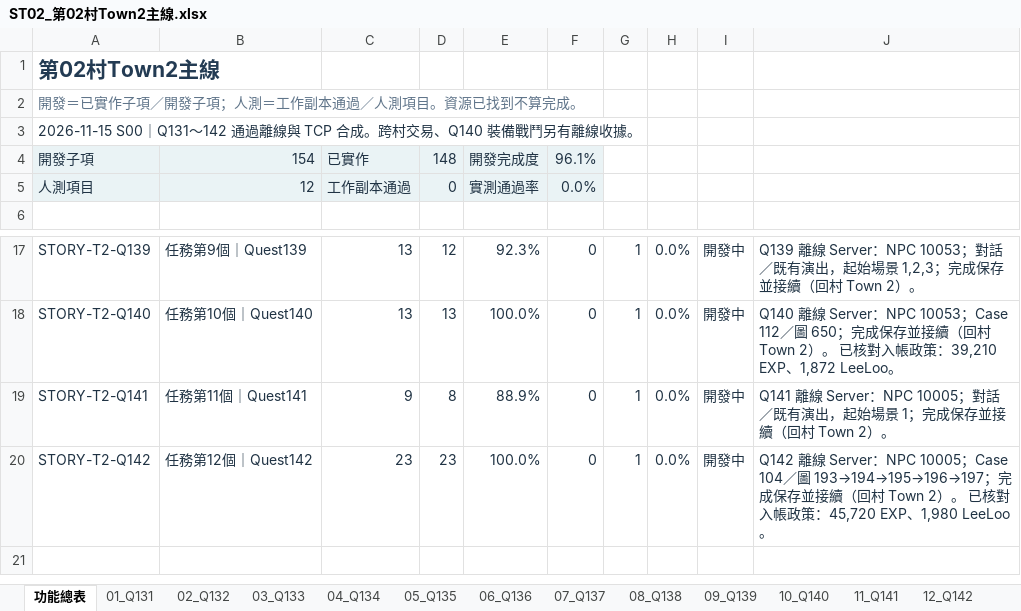
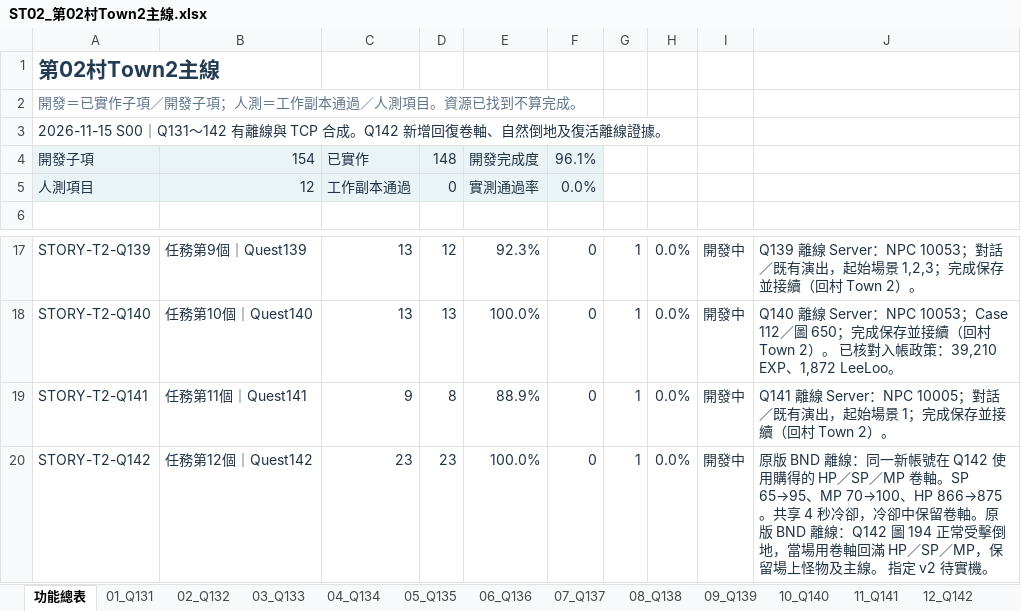
Before and after one commit to we88ec3-prog/ttr_anal_multi, an Excel workbook: workbooks/tartaros-kr/functional-roadmap/ST02_第02村Town2主線.xlsx, sheet 功能總表, drawn as a sheet; only a part is shown, gaps mark what is left out; values as stored, in another font and other column widths than the file's, no borders; table styles not drawn; the diff names each change by its address in the sheet, - before the commit and + after, or states it on an @@ line.

```diff
--- a/workbooks/tartaros-kr/functional-roadmap/ST02_第02村Town2主線.xlsx (sheet 功能總表)
+++ b/workbooks/tartaros-kr/functional-roadmap/ST02_第02村Town2主線.xlsx (sheet 功能總表)
-A3: …｜Q131～142 通過離線與 TCP 合成。跨村交易、Q140 裝備戰鬥另有離線收據。
+A3: …｜Q131～142 有離線與 TCP 合成。Q142 新增回復卷軸、自然倒地及復活離線證據。
-J20: Q142 離線 Server：NPC 10005；Case 104／圖 193→194→195→196→197；完成保存並接續（回村 Town 2）。 已核對入帳政策：45,720 EXP、1,980 LeeLoo。
+J20: 原版 BND 離線：同一新帳號在 Q142 使用購得的 HP／SP／MP 卷軸。SP 65→95、MP 70→100、HP 866→875。共享 4 秒冷卻，冷卻中保留卷軸。原版 BND 離線：Q142 圖 194 正常受擊倒地，當場用卷軸回滿 HP／SP／MP，保留場上怪物及主線。 指定 v2 待實機。
```
Also changed, not shown: sheet 12_Q142, workbooks/tartaros-kr/06_測試驗收.xlsx, workbooks/tartaros-kr/functional-roadmap/ST06_第06村Town9主線.xlsx, 13 other files.
